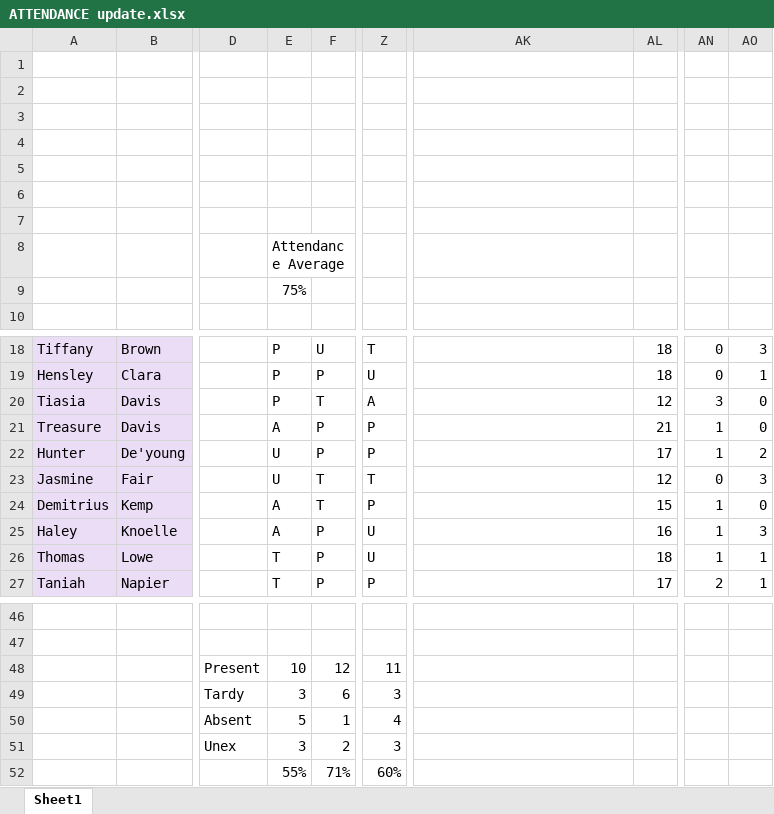
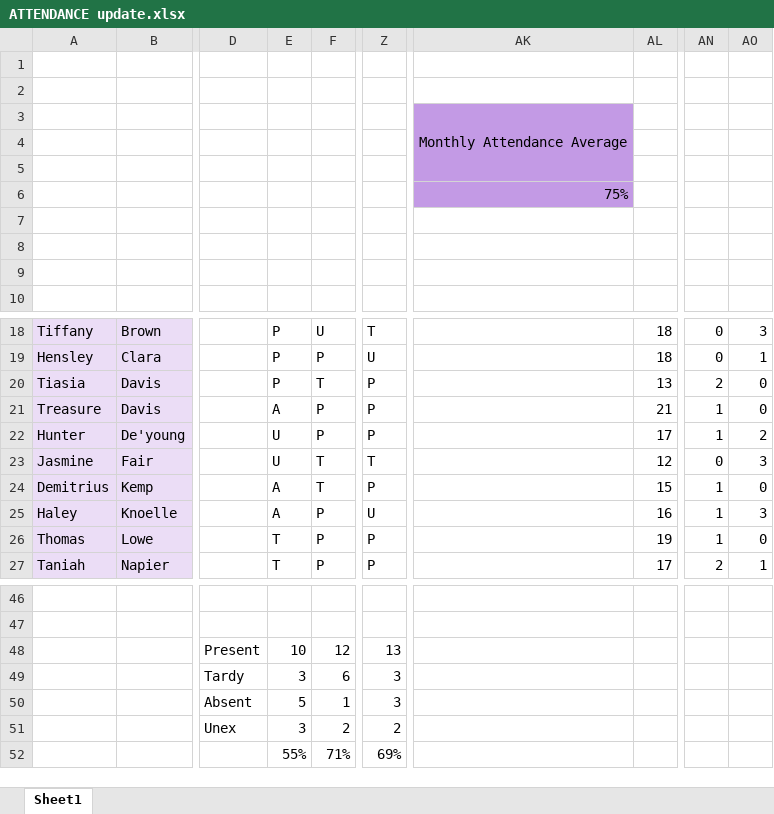
Before and after one commit to tdavis309/data-analytics-Excel, an Excel workbook: ATTENDANCE update.xlsx, sheet Sheet1, drawn as a sheet; only a part is shown, gaps mark what is left out; values as stored, in another font and other column widths than the file's, no borders; the diff names each change by its address in the sheet, - before the commit and + after, or states it on an @@ line.

Commit message:
Add files via upload

```diff
--- a/ATTENDANCE update.xlsx (sheet Sheet1)
+++ b/ATTENDANCE update.xlsx (sheet Sheet1)
-AK3: (empty)
+AK3: Monthly Attendance Average
-AK3:AK6 fill: none
+AK3:AK6 fill: #C39AE5
+AK3:AK5 merged
-AK6: (empty)
+AK6: 75%
-E8: Attendance Average
+E8: (empty)
-E9: 75%
+E9: (empty)
-Z20: A
+Z20: P
-AL20: 12
+AL20: 13
-AN20: 3
+AN20: 2
-Z26: U
+Z26: P
-AL26: 18
+AL26: 19
-AO26: 1
+AO26: 0
-Z48: 11
+Z48: 13
-Z50: 4
+Z50: 3
-Z51: 3
+Z51: 2
-Z52: 60%
+Z52: 69%
```
